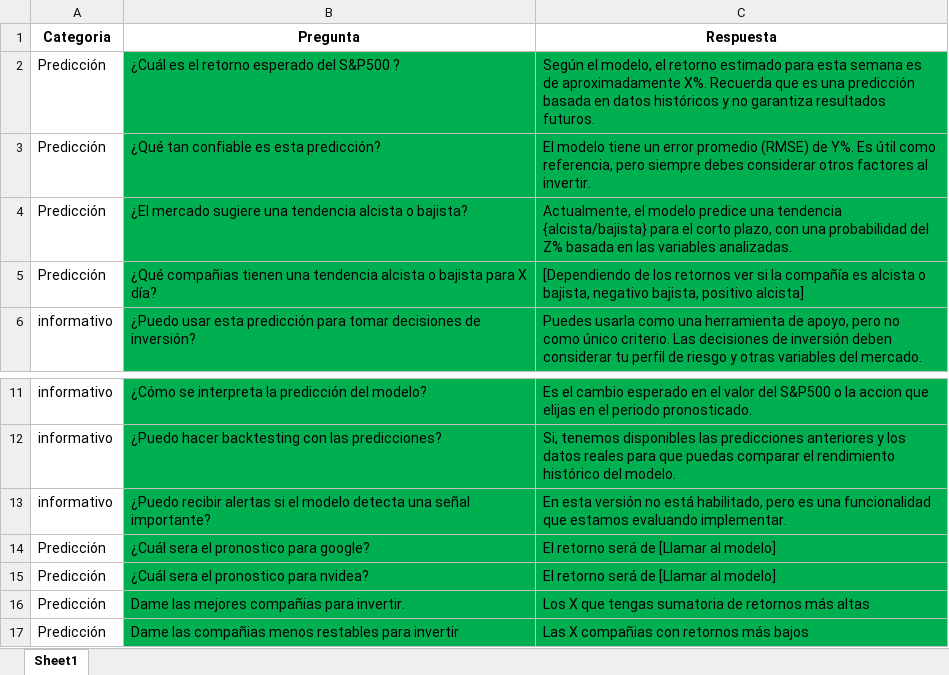
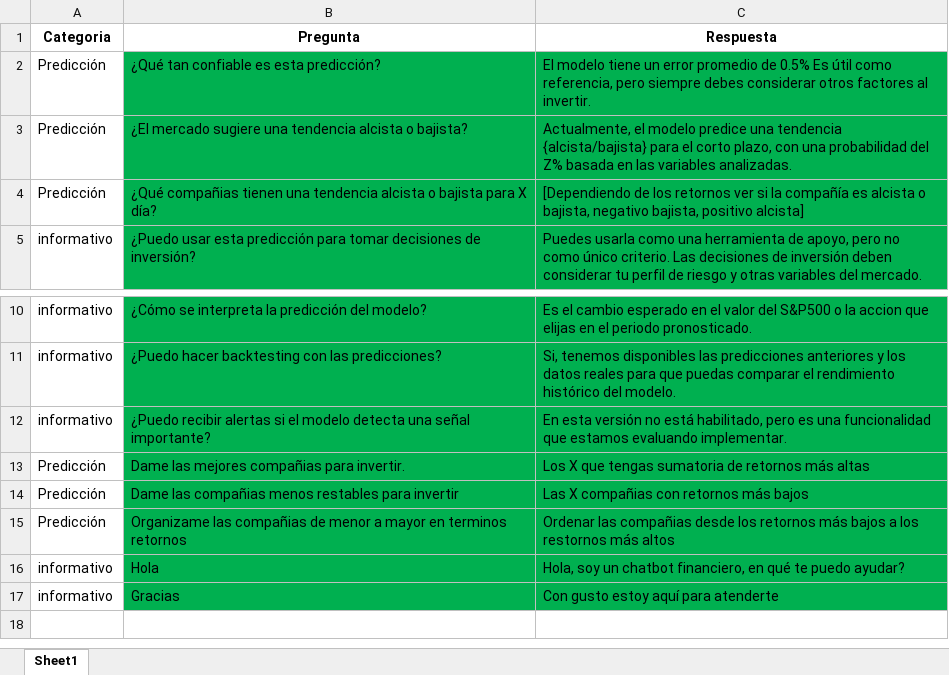
Before and after one commit to Luiri962/Financial_IA-Project, an Excel workbook: financialia/chatbot/Preguntas_Chatbot_Financiero.xlsx, sheet Sheet1, drawn as a sheet; only a part is shown, gaps mark what is left out; the shorter side is filled out with more unchanged rows; values as stored, in another font and other column widths than the file's, no borders; removed rows and columns are numbered as before the commit, all else as after; the diff names each change by its address in the sheet, - before the commit and + after, or states it on an @@ line.

Commit message:
Aplicacion con chatbot

```diff
--- a/financialia/chatbot/Preguntas_Chatbot_Financiero.xlsx (sheet Sheet1)
+++ b/financialia/chatbot/Preguntas_Chatbot_Financiero.xlsx (sheet Sheet1)
-row 2: Predicción | ¿Cuál es el retorno esperado del S&P500 ? | Según el modelo, el retorno estimado para esta semana es de aproximadamente X%. Recuerda que es una predicción basada en datos históricos y no garantiza resultados futuros.
-C2 (Respuesta): …error promedio (RMSE) de Y%. Es útil…
+C2 (Respuesta): …error promedio de 0.5% Es útil…
-row 14: Predicción | ¿Cuál sera el pronostico para google? | El retorno será de [Llamar al modelo]
-row 15: Predicción | ¿Cuál sera el pronostico para nvidea? | El retorno será de [Llamar al modelo]
```
Also changed, not shown: 4 other files.
